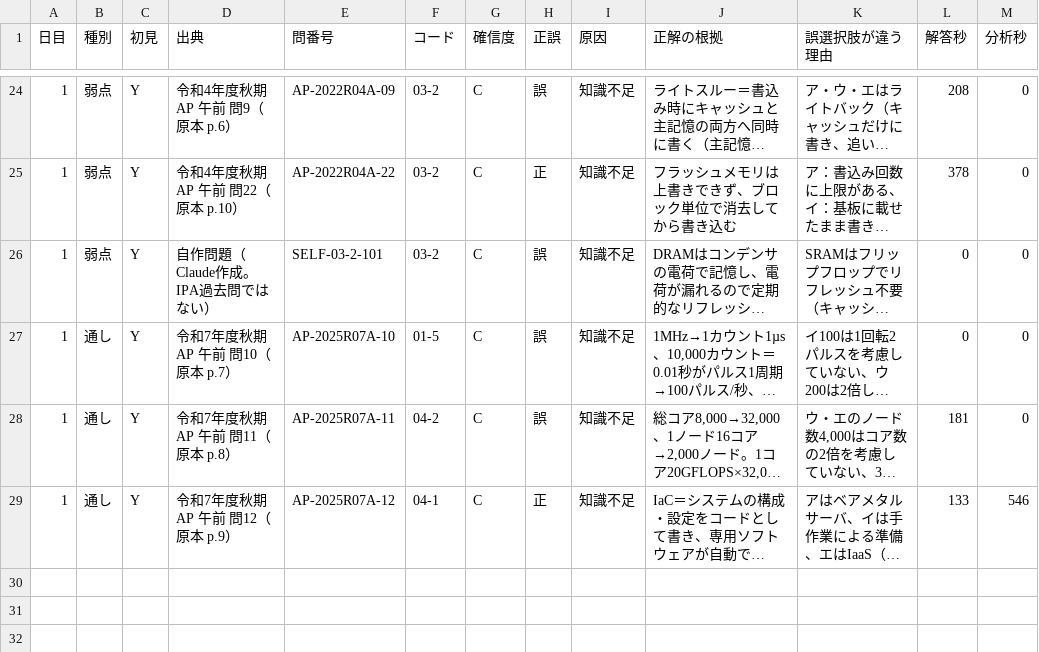
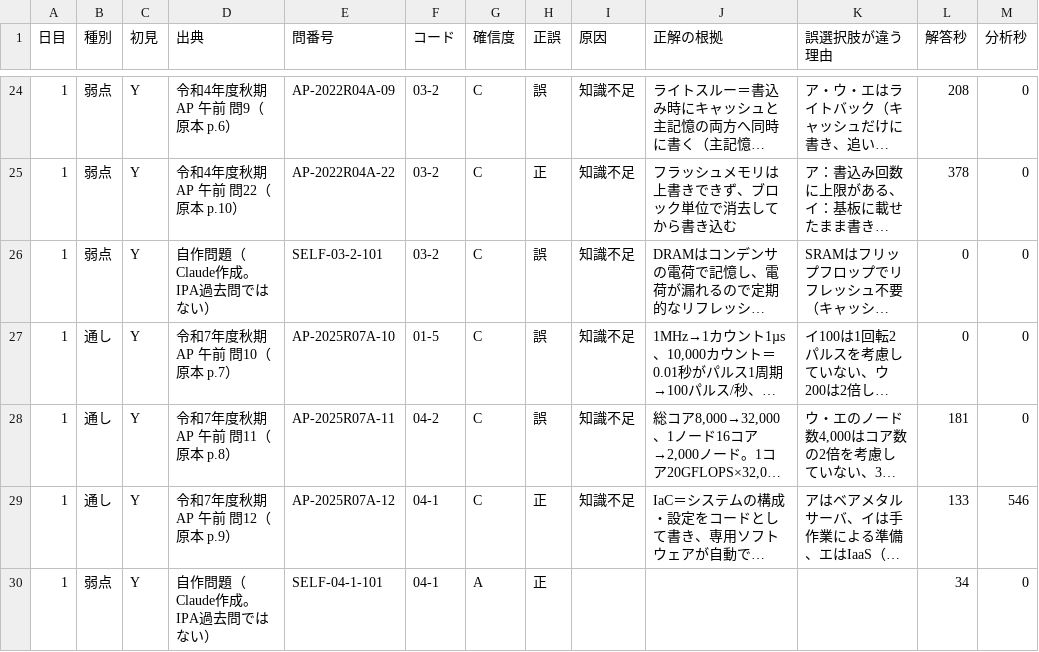
Before and after one commit to yyy19901103-source/4love2forever, a CSV file: data/log_A.csv, drawn as a sheet; only a part is shown, gaps mark what is left out; long unchanged cells end in …; the diff names each change by its address in the sheet, - before the commit and + after, or states it on an @@ line.

```diff
--- a/data/log_A.csv
+++ b/data/log_A.csv
+row 30: 1 | 弱点 | Y | 自作問題（Claude作成。IPA過去問ではない） | SELF-04-1-101 | 04-1 | A | 正 |  |  |  | 34 | 0
```
